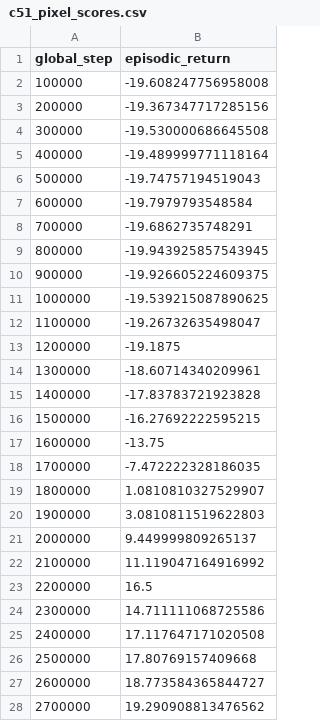
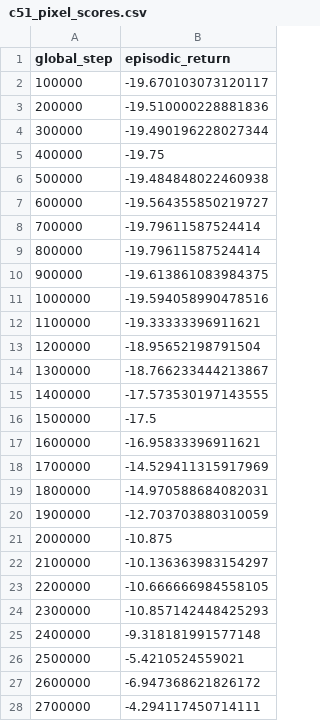
Before and after one commit to ghassenzaara/JAXatari-Praktikum-Group-27, a CSV file: results/pong/c51_pixel_scores.csv, drawn as a sheet; only a part is shown; the diff covers the shown part only.

```diff
--- a/results/pong/c51_pixel_scores.csv
+++ b/results/pong/c51_pixel_scores.csv
@@ -1,28 +1,28 @@
 global_step,episodic_return
-100000,-19.608247756958008
-200000,-19.367347717285156
-300000,-19.530000686645508
-400000,-19.489999771118164
-500000,-19.74757194519043
-600000,-19.7979793548584
-700000,-19.6862735748291
-800000,-19.943925857543945
-900000,-19.926605224609375
-1000000,-19.539215087890625
-1100000,-19.26732635498047
-1200000,-19.1875
-1300000,-18.60714340209961
-1400000,-17.83783721923828
-1500000,-16.27692222595215
-1600000,-13.75
-1700000,-7.472222328186035
-1800000,1.0810810327529907
-1900000,3.0810811519622803
-2000000,9.449999809265137
-2100000,11.119047164916992
-2200000,16.5
-2300000,14.711111068725586
-2400000,17.117647171020508
-2500000,17.80769157409668
-2600000,18.773584365844727
-2700000,19.290908813476562
+100000,-19.670103073120117
+200000,-19.510000228881836
+300000,-19.490196228027344
+400000,-19.75
+500000,-19.484848022460938
+600000,-19.564355850219727
+700000,-19.79611587524414
+800000,-19.79611587524414
+900000,-19.613861083984375
+1000000,-19.594058990478516
+1100000,-19.33333396911621
+1200000,-18.95652198791504
+1300000,-18.766233444213867
+1400000,-17.573530197143555
+1500000,-17.5
+1600000,-16.95833396911621
+1700000,-14.529411315917969
+1800000,-14.970588684082031
+1900000,-12.703703880310059
+2000000,-10.875
+2100000,-10.136363983154297
+2200000,-10.666666984558105
+2300000,-10.857142448425293
+2400000,-9.318181991577148
+2500000,-5.4210524559021
+2600000,-6.947368621826172
+2700000,-4.294117450714111
```
Also changed, not shown: 73 edited cells elsewhere in this file, 3 other files.
